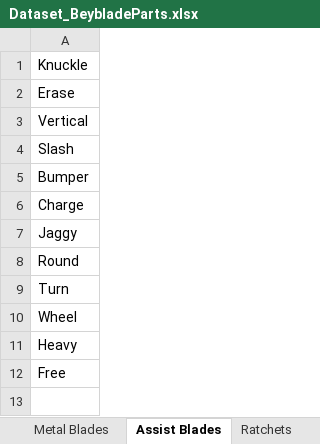
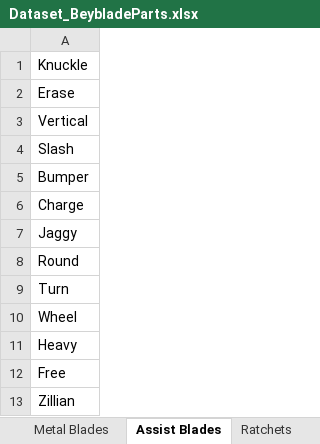
Before and after one commit to paparapas/BBPT-League-and-Player-Report, an Excel workbook: Dataset_BeybladeParts.xlsx, sheet Assist Blades, drawn as a sheet; values as stored, in another font and other column widths than the file's, no borders; the diff names each change by its address in the sheet, - before the commit and + after, or states it on an @@ line.

Commit message:
Add files via upload

```diff
--- a/Dataset_BeybladeParts.xlsx (sheet Assist Blades)
+++ b/Dataset_BeybladeParts.xlsx (sheet Assist Blades)
+row 13: Zillian
```
